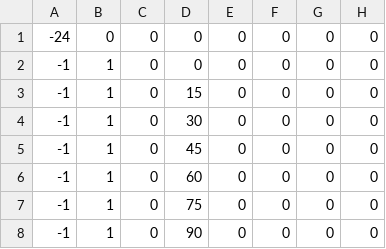
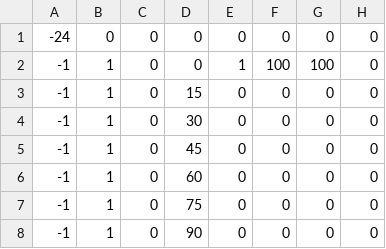
Before and after one commit to Jyskman/Jyskboy, a CSV file: room0.csv, drawn as a sheet; only a part is shown; the diff names each change by its address in the sheet, - before the commit and + after, or states it on an @@ line.

```diff
--- a/room0.csv
+++ b/room0.csv
-E2: 0
+E2: 1
-F2: 0
+F2: 100
-G2: 0
+G2: 100
```
Also changed, not shown: 22 other files.
